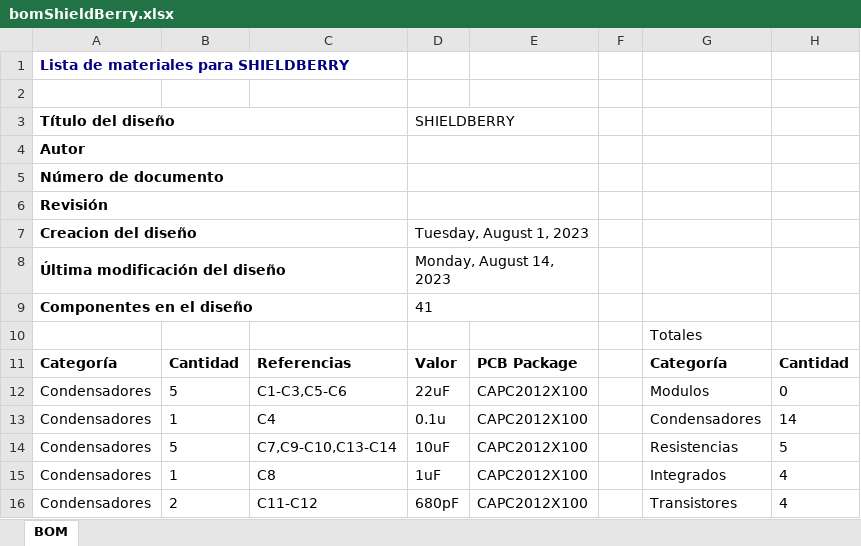
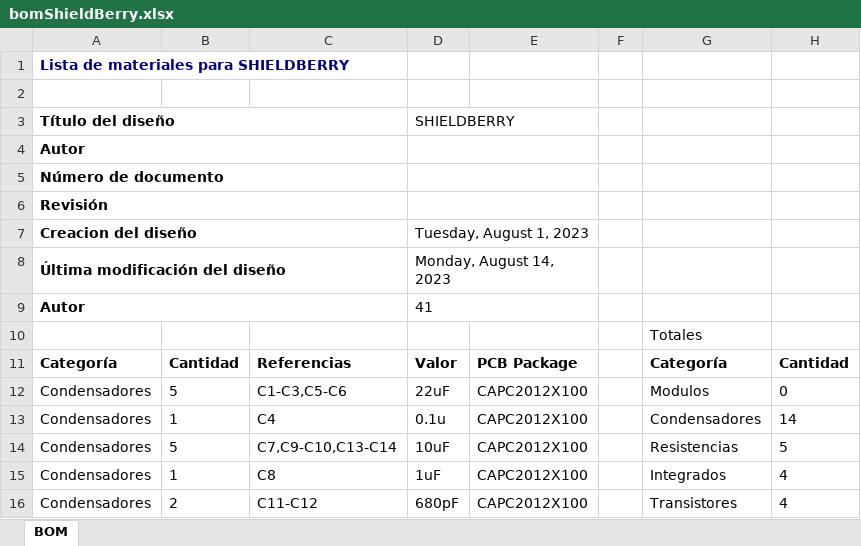
Before and after one commit to fmgambino/shieldBerry2w, an Excel workbook: admin/bomShieldBerry.xlsx, sheet BOM, drawn as a sheet; only a part is shown; values as stored, in another font and other column widths than the file's, no borders; the diff names each change by its address in the sheet, - before the commit and + after, or states it on an @@ line.

Commit message:
Se crea bom piezas.

```diff
--- a/admin/bomShieldBerry.xlsx (sheet BOM)
+++ b/admin/bomShieldBerry.xlsx (sheet BOM)
-A9: Componentes en el diseño
+A9: Autor
```
